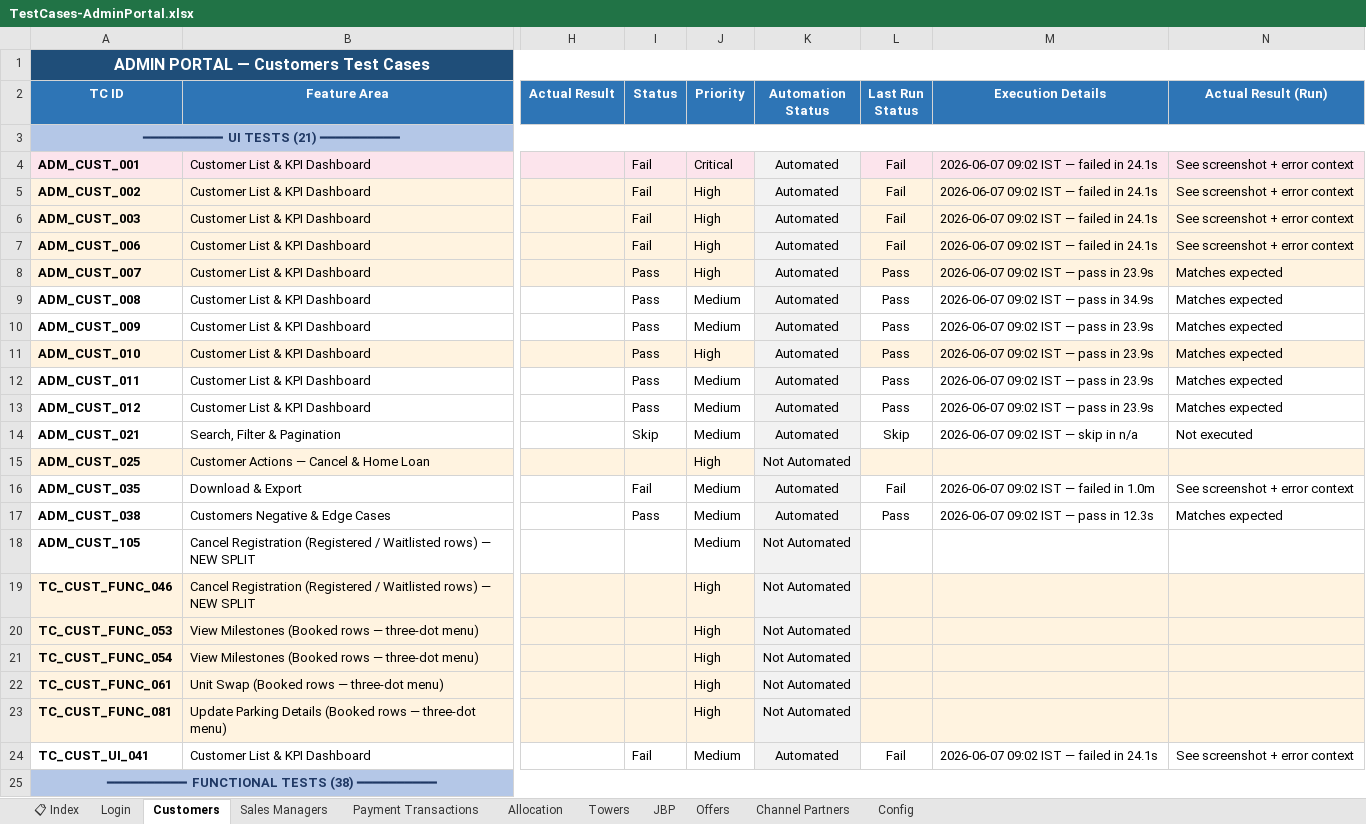
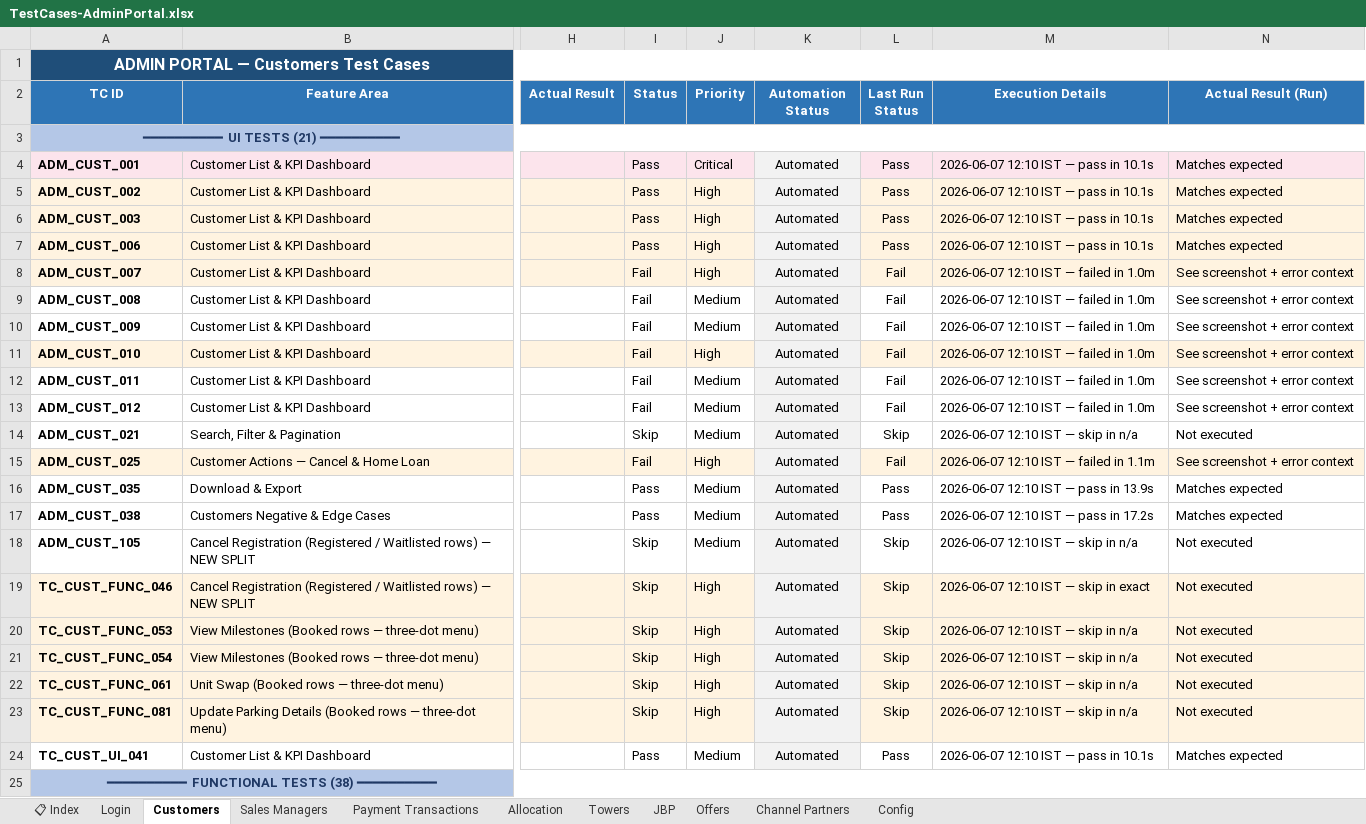
Before and after one commit to Anjalijha2/AI-Automation-hoabl, an Excel workbook: manual-qa-repository/07-execution/TestCases-AdminPortal.xlsx, sheet Customers, drawn as a sheet; only a part is shown, gaps mark what is left out; values as stored, in another font and other column widths than the file's, no borders; the diff covers the shown part only; the diff names each change by its address in the sheet, - before the commit and + after, or states it on an @@ line.

```diff
--- a/manual-qa-repository/07-execution/TestCases-AdminPortal.xlsx (sheet Customers)
+++ b/manual-qa-repository/07-execution/TestCases-AdminPortal.xlsx (sheet Customers)
-I4:I7 (Status): Fail
+I4:I7 (Status): Pass
-L4:L7 (Last Run Status): Fail
+L4:L7 (Last Run Status): Pass
-M4:M7 (Execution Details): 2026-06-07 09:02 IST — failed in 24.1s
+M4:M7 (Execution Details): 2026-06-07 12:10 IST — pass in 10.1s
-N4:N7 (Actual Result (Run)): See screenshot + error context
+N4:N7 (Actual Result (Run)): Matches expected
-I8:I13 (Status): Pass
+I8:I13 (Status): Fail
-L8:L13 (Last Run Status): Pass
+L8:L13 (Last Run Status): Fail
-M8 (Execution Details): 2026-06-07 09:02 IST — pass in 23.9s
+M8 (Execution Details): 2026-06-07 12:10 IST — failed in 1.0m
-N8:N13 (Actual Result (Run)): Matches expected
+N8:N13 (Actual Result (Run)): See screenshot + error context
-M9 (Execution Details): 2026-06-07 09:02 IST — pass in 34.9s
+M9 (Execution Details): 2026-06-07 12:10 IST — failed in 1.0m
-M10:M13 (Execution Details): 2026-06-07 09:02 IST — pass in 23.9s
+M10:M13 (Execution Details): 2026-06-07 12:10 IST — failed in 1.0m
-M14 (Execution Details): 2026-06-07 09:02 IST — skip in n/a
+M14 (Execution Details): 2026-06-07 12:10 IST — skip in n/a
-I15 (Status): (empty)
+I15 (Status): Fail
-K15 (Automation Status): Not Automated
+K15 (Automation Status): Automated
-L15 (Last Run Status): (empty)
+L15 (Last Run Status): Fail
-M15 (Execution Details): (empty)
+M15 (Execution Details): 2026-06-07 12:10 IST — failed in 1.1m
-N15 (Actual Result (Run)): (empty)
+N15 (Actual Result (Run)): See screenshot + error context
-I16 (Status): Fail
+I16 (Status): Pass
-L16 (Last Run Status): Fail
+L16 (Last Run Status): Pass
-M16 (Execution Details): 2026-06-07 09:02 IST — failed in 1.0m
+M16 (Execution Details): 2026-06-07 12:10 IST — pass in 13.9s
-N16 (Actual Result (Run)): See screenshot + error context
+N16 (Actual Result (Run)): Matches expected
-M17 (Execution Details): 2026-06-07 09:02 IST — pass in 12.3s
+M17 (Execution Details): 2026-06-07 12:10 IST — pass in 17.2s
-I18:I23 (Status): (empty)
+I18:I23 (Status): Skip
-K18:K23 (Automation Status): Not Automated
+K18:K23 (Automation Status): Automated
-L18:L23 (Last Run Status): (empty)
+L18:L23 (Last Run Status): Skip
-M18 (Execution Details): (empty)
+M18 (Execution Details): 2026-06-07 12:10 IST — skip in n/a
-N18:N23 (Actual Result (Run)): (empty)
+N18:N23 (Actual Result (Run)): Not executed
-M19 (Execution Details): (empty)
+M19 (Execution Details): 2026-06-07 12:10 IST — skip in exact
-M20:M23 (Execution Details): (empty)
+M20:M23 (Execution Details): 2026-06-07 12:10 IST — skip in n/a
-I24 (Status): Fail
+I24 (Status): Pass
-L24 (Last Run Status): Fail
+L24 (Last Run Status): Pass
-M24 (Execution Details): 2026-06-07 09:02 IST — failed in 24.1s
+M24 (Execution Details): 2026-06-07 12:10 IST — pass in 10.1s
-N24 (Actual Result (Run)): See screenshot + error context
+N24 (Actual Result (Run)): Matches expected
```
Also changed, not shown: 323 edited cells elsewhere in this sheet, 4 other files.
